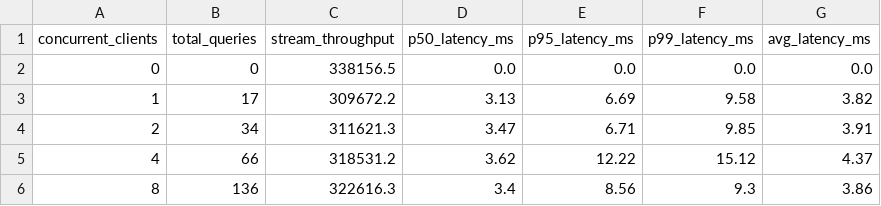
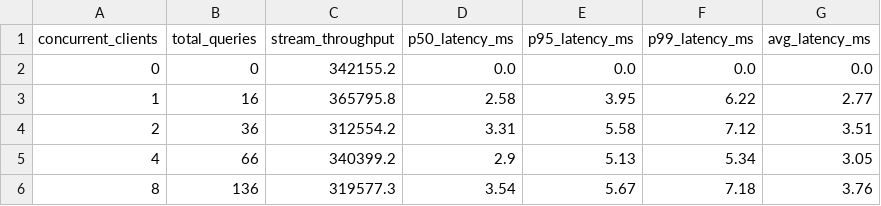
Before and after one commit to perireddyvaka/hw3-distributed-systems, a CSV file: hw3_grpc/results/final_results/query_concurrency.csv, drawn as a sheet.

```diff
--- a/hw3_grpc/results/final_results/query_concurrency.csv
+++ b/hw3_grpc/results/final_results/query_concurrency.csv
@@ -1,6 +1,6 @@
 concurrent_clients,total_queries,stream_throughput,p50_latency_ms,p95_latency_ms,p99_latency_ms,avg_latency_ms
-0,0,338156.5,0.0,0.0,0.0,0.0
-1,17,309672.2,3.13,6.69,9.58,3.82
-2,34,311621.3,3.47,6.71,9.85,3.91
-4,66,318531.2,3.62,12.22,15.12,4.37
-8,136,322616.3,3.4,8.56,9.3,3.86
+0,0,342155.2,0.0,0.0,0.0,0.0
+1,16,365795.8,2.58,3.95,6.22,2.77
+2,36,312554.2,3.31,5.58,7.12,3.51
+4,66,340399.2,2.9,5.13,5.34,3.05
+8,136,319577.3,3.54,5.67,7.18,3.76
```
Also changed, not shown: hw3_grpc/results/final_results/batch_granularity.csv, hw3_grpc/results/final_results/dataset_scaling.csv, 31 other files.
